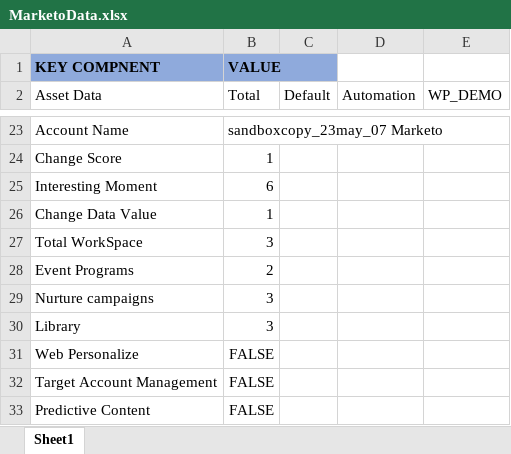
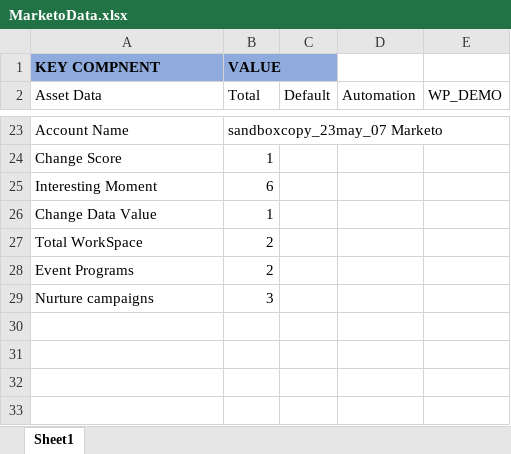
Before and after one commit to neermor/AutmationFrameworkJavaPOI, an Excel workbook: Config/MarketoData.xlsx, sheet Sheet1, drawn as a sheet; only a part is shown, gaps mark what is left out; values as stored, in another font and other column widths than the file's, no borders; the diff covers the shown part only; the diff names each change by its address in the sheet, - before the commit and + after, or states it on an @@ line.

```diff
--- a/Config/MarketoData.xlsx (sheet Sheet1)
+++ b/Config/MarketoData.xlsx (sheet Sheet1)
-B27 (Total): 3
+B27 (Total): 2
-row 30: Library | 3
-row 31: Web Personalize | FALSE
-row 32: Target Account Management | FALSE
-row 33: Predictive Content | FALSE
```
Also changed, not shown: 29 edited cells elsewhere in this sheet, 39 other files.
